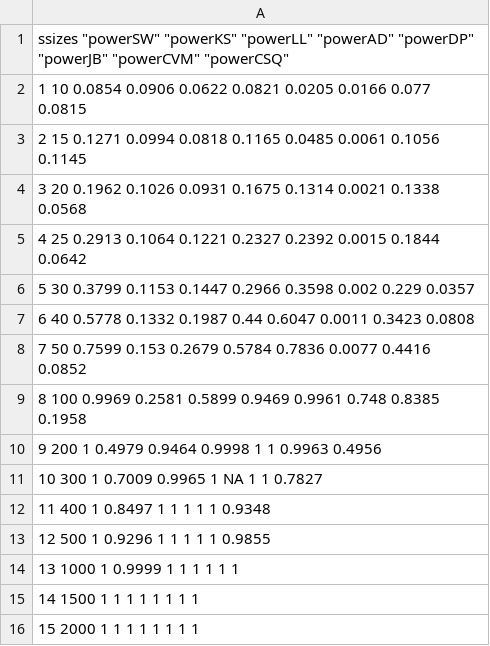
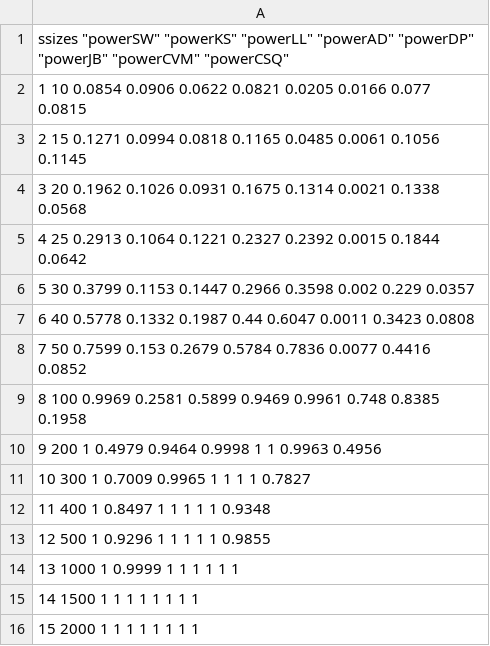
Before and after one commit to godseykj/ComputingProject-MATH6570, a CSV file: Table2/t2-uniform.csv, drawn as a sheet.

Commit message:
updated uniform

```diff
--- a/Table2/t2-uniform.csv
+++ b/Table2/t2-uniform.csv
@@ -10,3 +10,3 @@
 "9" 200 1 0.4979 0.9464 0.9998 1 1 0.9963 0.4956
-"10" 300 1 0.7009 0.9965 1 NA 1 1 0.7827
+"10" 300 1 0.7009 0.9965 1 1 1 1 0.7827
 "11" 400 1 0.8497 1 1 1 1 1 0.9348
```
